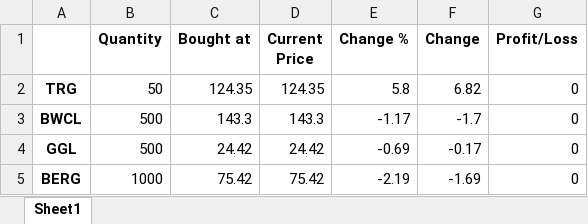
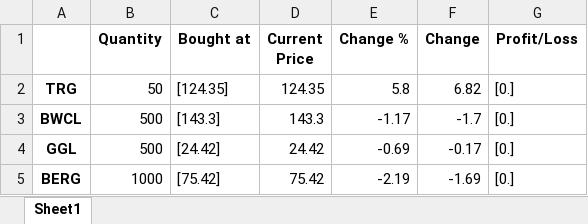
Before and after one commit to RafHey/Pak-Stock-Market, an Excel workbook: Users/Raf.xlsx, sheet Sheet1, drawn as a sheet; values as stored, in another font and other column widths than the file's, no borders; the diff names each change by its address in the sheet, - before the commit and + after, or states it on an @@ line.

Commit message:
No More User Overwriting!

```diff
--- a/Users/Raf.xlsx (sheet Sheet1)
+++ b/Users/Raf.xlsx (sheet Sheet1)
-C2 (Bought at): 124.35
+C2 (Bought at): [124.35]
-G2:G5 (Profit/Loss): 0
+G2:G5 (Profit/Loss): [0.]
-C3 (Bought at): 143.3
+C3 (Bought at): [143.3]
-C4 (Bought at): 24.42
+C4 (Bought at): [24.42]
-C5 (Bought at): 75.42
+C5 (Bought at): [75.42]
```
Also changed, not shown: 1 other file.
